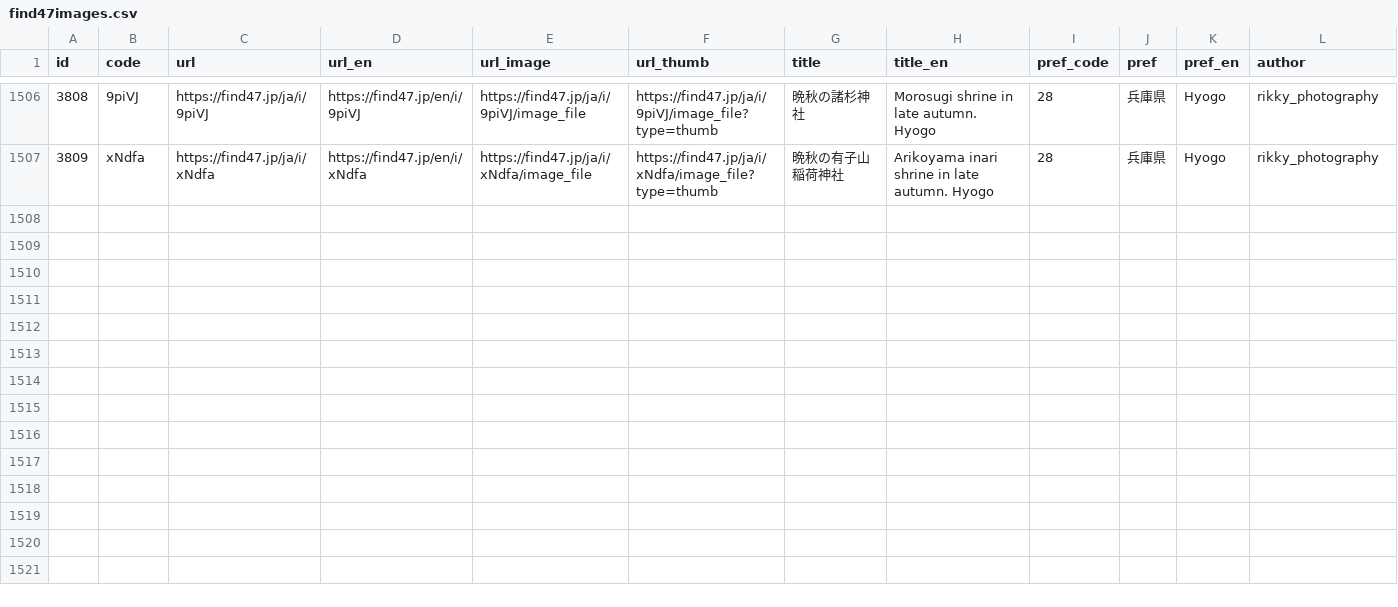
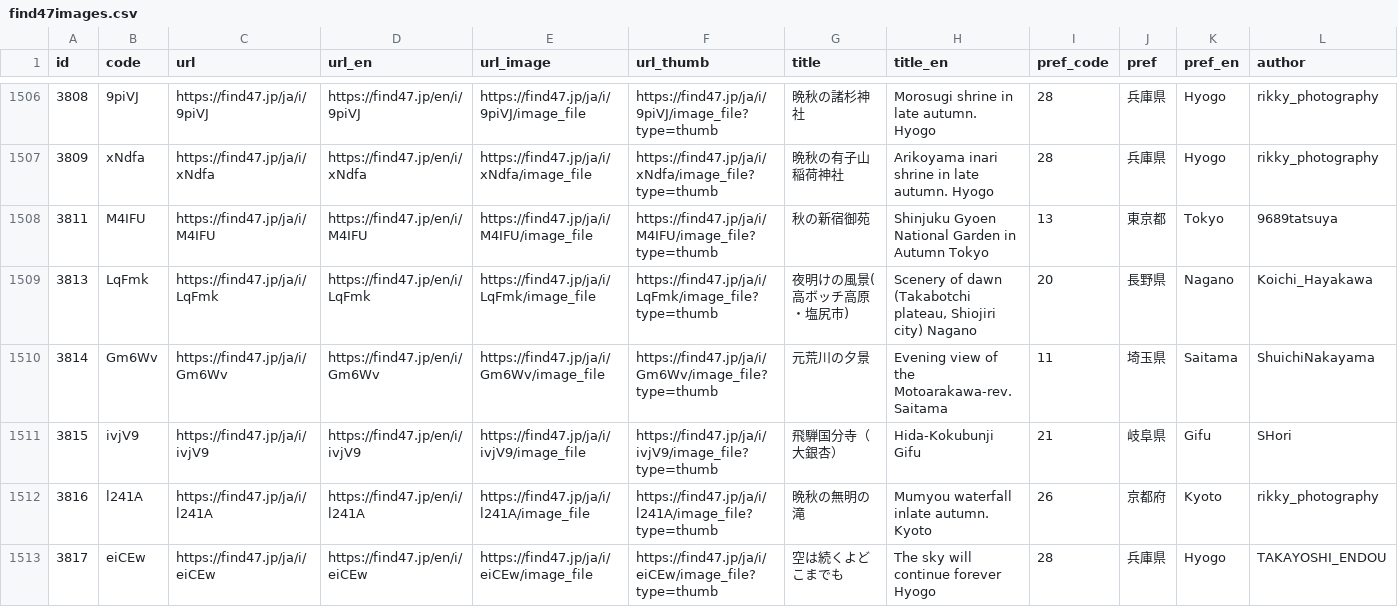
Before and after one commit to code4fukui/find47, a CSV file: find47images.csv, drawn as a sheet; only a part is shown, gaps mark what is left out; rows hold the shown columns only; the diff names each change by its address in the sheet, - before the commit and + after, or states it on an @@ line.

Commit message:
update data

```diff
--- a/find47images.csv
+++ b/find47images.csv
+row 1508: 3811 | M4IFU | https://find47.jp/ja/i/M4IFU | https://find47.jp/en/i/M4IFU | https://find47.jp/ja/i/M4IFU/image_file | https://find47.jp/ja/i/M4IFU/image_file?type=thumb | 秋の新宿御苑 | Shinjuku Gyoen National Garden in Autumn Tokyo | 13 | 東京都 | Tokyo | 9689tatsuya
+row 1509: 3813 | LqFmk | https://find47.jp/ja/i/LqFmk | https://find47.jp/en/i/LqFmk | https://find47.jp/ja/i/LqFmk/image_file | https://find47.jp/ja/i/LqFmk/image_file?type=thumb | 夜明けの風景(高ボッチ高原・塩尻市) | Scenery of dawn (Takabotchi plateau, Shiojiri city) Nagano | 20 | 長野県 | Nagano | Koichi_Hayakawa
+row 1510: 3814 | Gm6Wv | https://find47.jp/ja/i/Gm6Wv | https://find47.jp/en/i/Gm6Wv | https://find47.jp/ja/i/Gm6Wv/image_file | https://find47.jp/ja/i/Gm6Wv/image_file?type=thumb | 元荒川の夕景 | Evening view of the Motoarakawa-rev. Saitama | 11 | 埼玉県 | Saitama | ShuichiNakayama
+row 1511: 3815 | ivjV9 | https://find47.jp/ja/i/ivjV9 | https://find47.jp/en/i/ivjV9 | https://find47.jp/ja/i/ivjV9/image_file | https://find47.jp/ja/i/ivjV9/image_file?type=thumb | 飛騨国分寺（大銀杏） | Hida-Kokubunji Gifu | 21 | 岐阜県 | Gifu | SHori
+row 1512: 3816 | l241A | https://find47.jp/ja/i/l241A | https://find47.jp/en/i/l241A | https://find47.jp/ja/i/l241A/image_file | https://find47.jp/ja/i/l241A/image_file?type=thumb | 晩秋の無明の滝 | Mumyou waterfall inlate autumn. Kyoto | 26 | 京都府 | Kyoto | rikky_photography
+row 1513: 3817 | eiCEw | https://find47.jp/ja/i/eiCEw | https://find47.jp/en/i/eiCEw | https://find47.jp/ja/i/eiCEw/image_file | https://find47.jp/ja/i/eiCEw/image_file?type=thumb | 空は続くよどこまでも | The sky will continue forever Hyogo | 28 | 兵庫県 | Hyogo | TAKAYOSHI_ENDOU
```
Also changed, not shown: find47images_c.csv, 19 other files.
